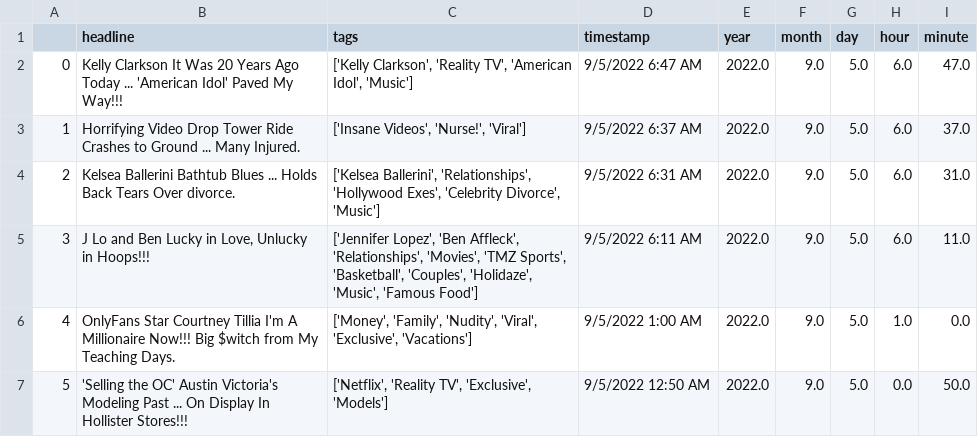
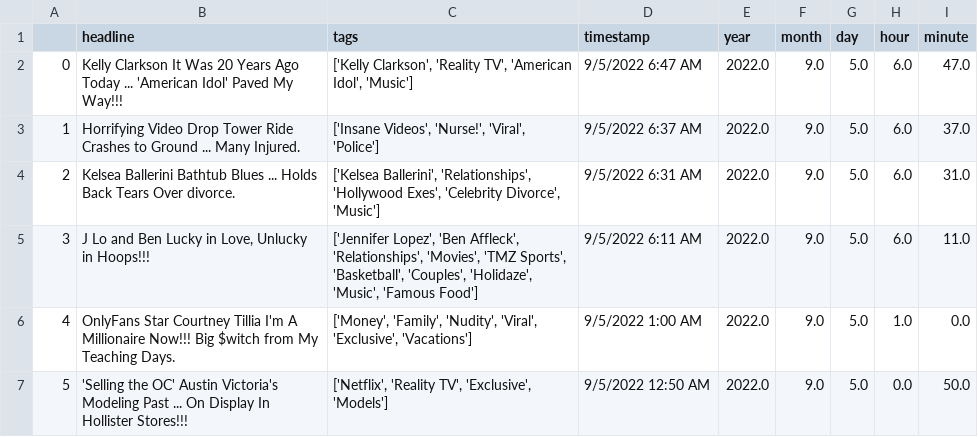
Before and after one commit to obverter/poetrybingo, a CSV file: headlines.csv, drawn as a sheet; only a part is shown.

```diff
--- a/headlines.csv
+++ b/headlines.csv
@@ -2,3 +2,3 @@
 0,Kelly Clarkson It Was 20 Years Ago Today ... 'American Idol' Paved My Way!!!,"['Kelly Clarkson', 'Reality TV', 'American Idol', 'Music']",9/5/2022 6:47 AM,2022.0,9.0,5.0,6.0,47.0
-1,Horrifying Video Drop Tower Ride Crashes to Ground ... Many Injured.,"['Insane Videos', 'Nurse!', 'Viral']",9/5/2022 6:37 AM,2022.0,9.0,5.0,6.0,37.0
+1,Horrifying Video Drop Tower Ride Crashes to Ground ... Many Injured.,"['Insane Videos', 'Nurse!', 'Viral', 'Police']",9/5/2022 6:37 AM,2022.0,9.0,5.0,6.0,37.0
 2,Kelsea Ballerini Bathtub Blues ... Holds Back Tears Over divorce.,"['Kelsea Ballerini', 'Relationships', 'Hollywood Exes', 'Celebrity Divorce', 'Music']",9/5/2022 6:31 AM,2022.0,9.0,5.0,6.0,31.0
```
Also changed, not shown: 1 other file.
